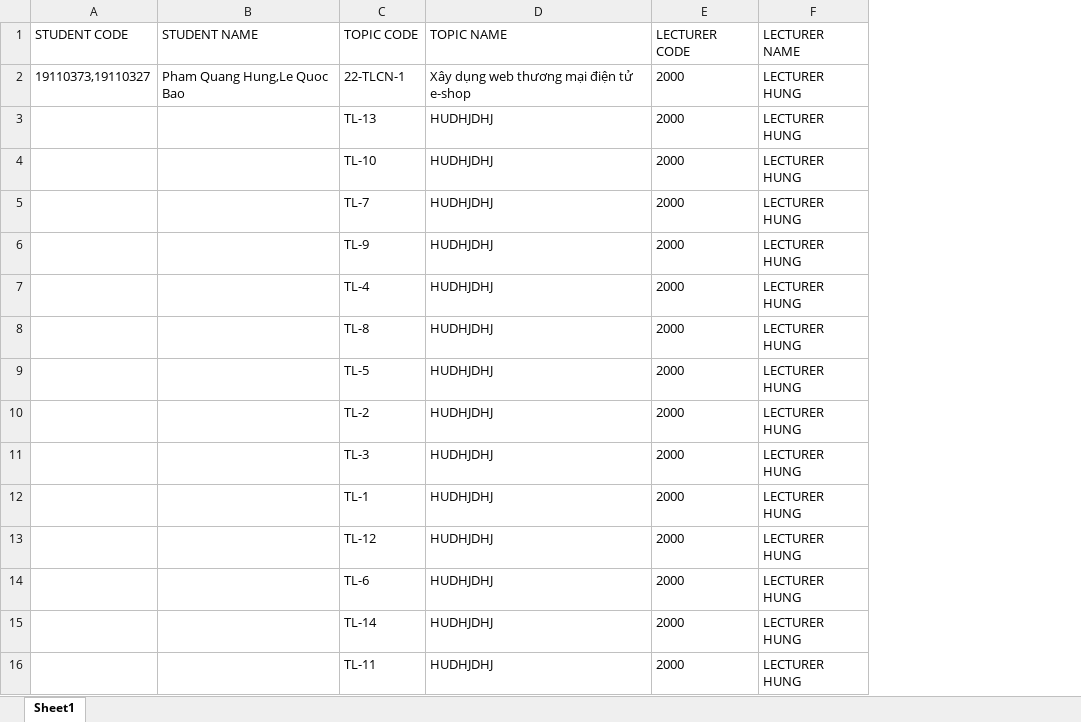
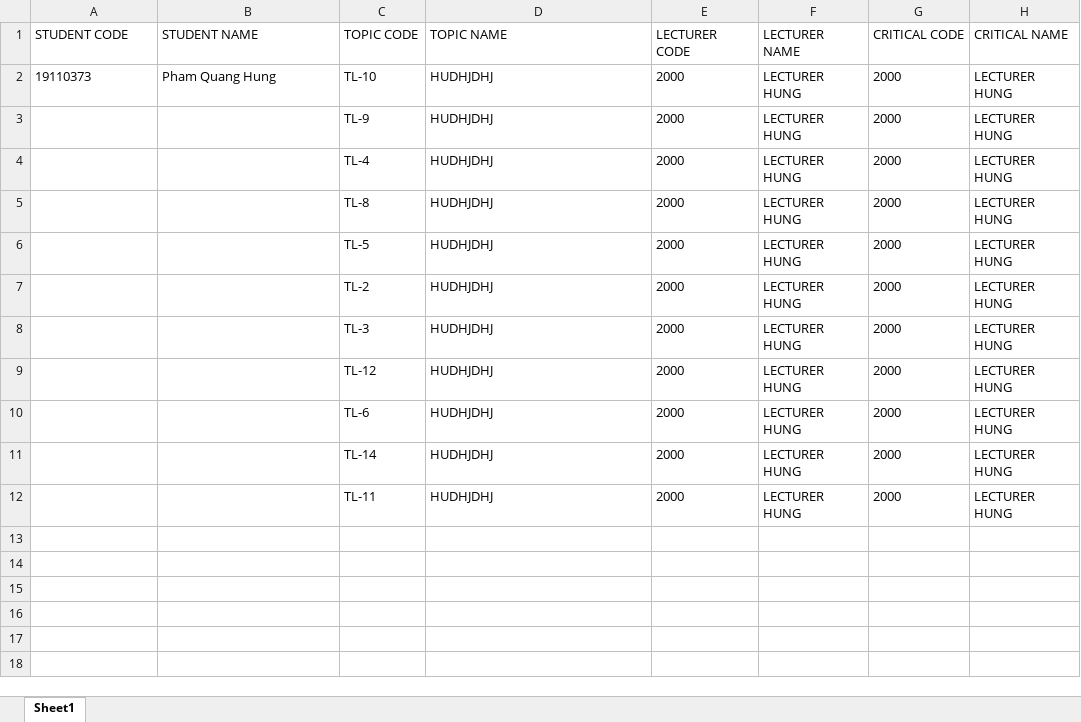
Before and after one commit to hungfq/TLCN, an Excel workbook: packages/backend/ScheduleReport.xlsx, sheet Sheet1, drawn as a sheet; values as stored, in another font and other column widths than the file's, no borders; removed rows and columns are numbered as before the commit, all else as after; the diff names each change by its address in the sheet, - before the commit and + after, or states it on an @@ line.

```diff
--- a/packages/backend/ScheduleReport.xlsx (sheet Sheet1)
+++ b/packages/backend/ScheduleReport.xlsx (sheet Sheet1)
+column G (CRITICAL CODE), rows 2-12: all 2000
+column H (CRITICAL NAME), rows 2-12: all LECTURER HUNG
-row 2: 19110373,19110327 | Pham Quang Hung,Le Quoc Bao | 22-TLCN-1 | Xây dụng web thương mại điện tử e-shop | 2000 | LECTURER HUNG
-row 3:  |  | TL-13 | HUDHJDHJ | 2000 | LECTURER HUNG
-A2 (STUDENT CODE): (empty)
+A2 (STUDENT CODE): 19110373
-B2 (STUDENT NAME): (empty)
+B2 (STUDENT NAME): Pham Quang Hung
-row 5:  |  | TL-7 | HUDHJDHJ | 2000 | LECTURER HUNG
-row 12:  |  | TL-1 | HUDHJDHJ | 2000 | LECTURER HUNG
```
Also changed, not shown: 11 other files.
